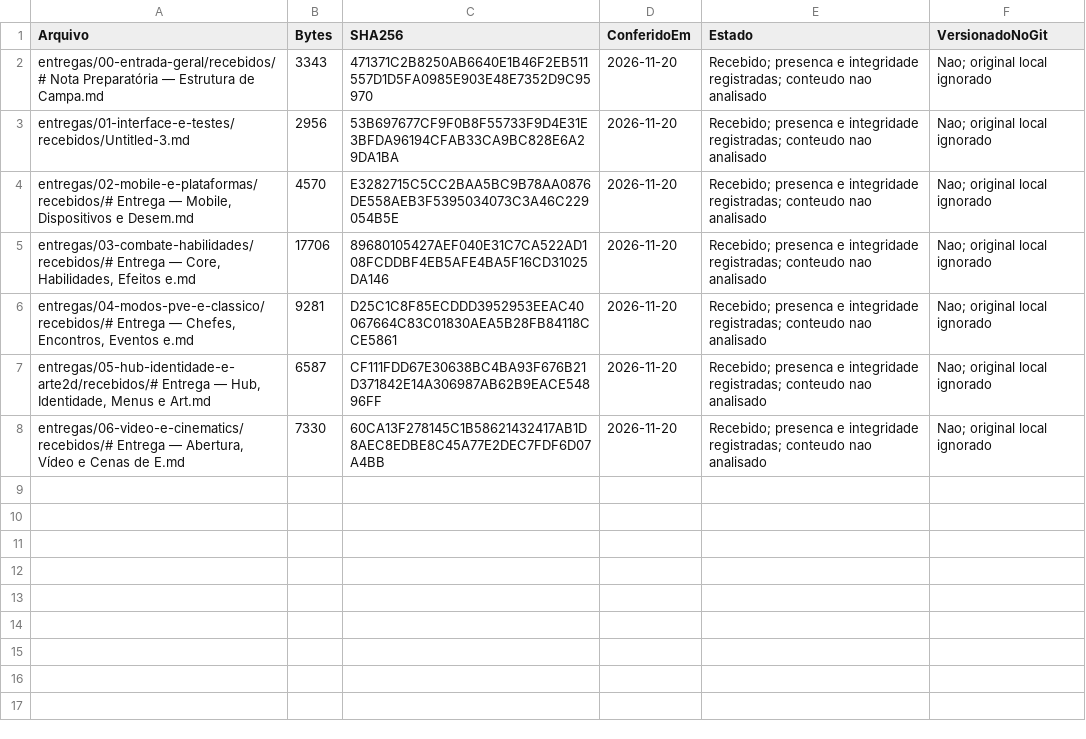
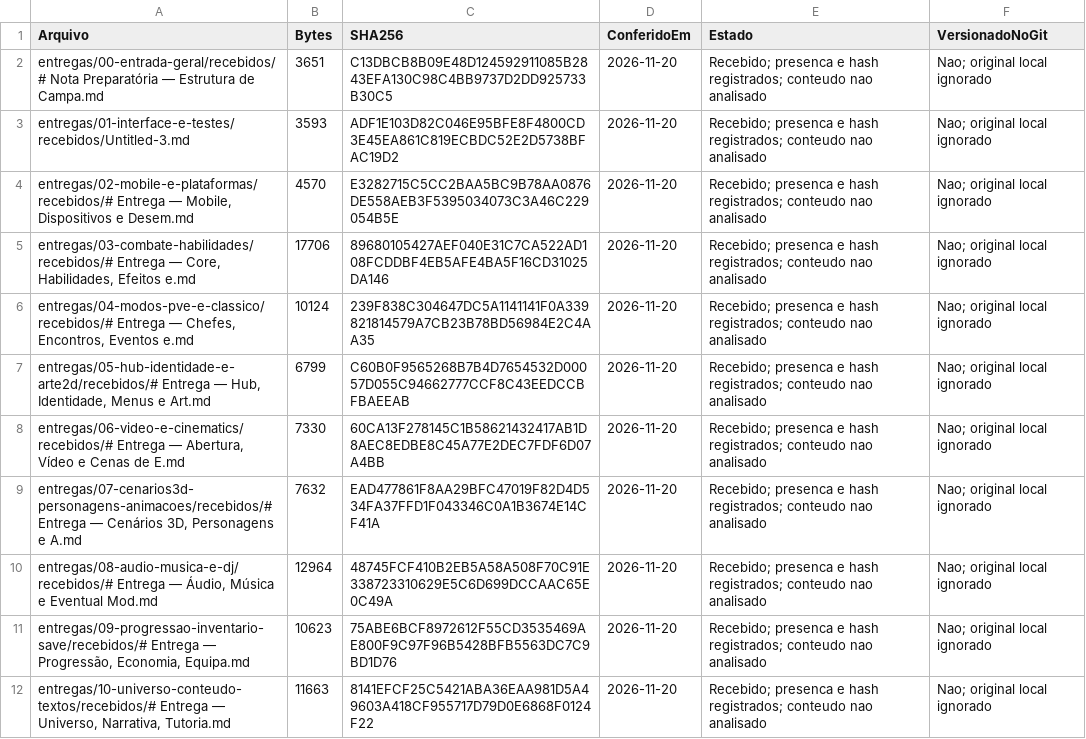
Before and after one commit to FelipeWolves/rpg-urbano, a CSV file: entregas/RECEBIMENTO.csv, drawn as a sheet.

Commit message:
Confere novos materiais e preserva historico de recebimento

```diff
--- a/entregas/RECEBIMENTO.csv
+++ b/entregas/RECEBIMENTO.csv
@@ -1,8 +1,12 @@
 "Arquivo","Bytes","SHA256","ConferidoEm","Estado","VersionadoNoGit"
-"entregas/00-entrada-geral/recebidos/# Nota Preparatória — Estrutura de Campa.md","3343","471371C2B8250AB6640E1B46F2EB511557D1D5FA0985E903E48E7352D9C95970","2026-11-20","Recebido; presenca e integridade registradas; conteudo nao analisado","Nao; original local ignorado"
-"entregas/01-interface-e-testes/recebidos/Untitled-3.md","2956","53B697677CF9F0B8F55733F9D4E31E3BFDA96194CFAB33CA9BC828E6A29DA1BA","2026-11-20","Recebido; presenca e integridade registradas; conteudo nao analisado","Nao; original local ignorado"
-"entregas/02-mobile-e-plataformas/recebidos/# Entrega — Mobile, Dispositivos e Desem.md","4570","E3282715C5CC2BAA5BC9B78AA0876DE558AEB3F5395034073C3A46C229054B5E","2026-11-20","Recebido; presenca e integridade registradas; conteudo nao analisado","Nao; original local ignorado"
-"entregas/03-combate-habilidades/recebidos/# Entrega — Core, Habilidades, Efeitos e.md","17706","89680105427AEF040E31C7CA522AD108FCDDBF4EB5AFE4BA5F16CD31025DA146","2026-11-20","Recebido; presenca e integridade registradas; conteudo nao analisado","Nao; original local ignorado"
-"entregas/04-modos-pve-e-classico/recebidos/# Entrega — Chefes, Encontros, Eventos e.md","9281","D25C1C8F85ECDDD3952953EEAC40067664C83C01830AEA5B28FB84118CCE5861","2026-11-20","Recebido; presenca e integridade registradas; conteudo nao analisado","Nao; original local ignorado"
-"entregas/05-hub-identidade-e-arte2d/recebidos/# Entrega — Hub, Identidade, Menus e Art.md","6587","CF111FDD67E30638BC4BA93F676B21D371842E14A306987AB62B9EACE54896FF","2026-11-20","Recebido; presenca e integridade registradas; conteudo nao analisado","Nao; original local ignorado"
-"entregas/06-video-e-cinematics/recebidos/# Entrega — Abertura, Vídeo e Cenas de E.md","7330","60CA13F278145C1B58621432417AB1D8AEC8EDBE8C45A77E2DEC7FDF6D07A4BB","2026-11-20","Recebido; presenca e integridade registradas; conteudo nao analisado","Nao; original local ignorado"
+"entregas/00-entrada-geral/recebidos/# Nota Preparatória — Estrutura de Campa.md","3651","C13DBCB8B09E48D124592911085B2843EFA130C98C4BB9737D2DD925733B30C5","2026-11-20","Recebido; presenca e hash registrados; conteudo nao analisado","Nao; original local ignorado"
+"entregas/01-interface-e-testes/recebidos/Untitled-3.md","3593","ADF1E103D82C046E95BFE8F4800CD3E45EA861C819ECBDC52E2D5738BFAC19D2","2026-11-20","Recebido; presenca e hash registrados; conteudo nao analisado","Nao; original local ignorado"
+"entregas/02-mobile-e-plataformas/recebidos/# Entrega — Mobile, Dispositivos e Desem.md","4570","E3282715C5CC2BAA5BC9B78AA0876DE558AEB3F5395034073C3A46C229054B5E","2026-11-20","Recebido; presenca e hash registrados; conteudo nao analisado","Nao; original local ignorado"
+"entregas/03-combate-habilidades/recebidos/# Entrega — Core, Habilidades, Efeitos e.md","17706","89680105427AEF040E31C7CA522AD108FCDDBF4EB5AFE4BA5F16CD31025DA146","2026-11-20","Recebido; presenca e hash registrados; conteudo nao analisado","Nao; original local ignorado"
+"entregas/04-modos-pve-e-classico/recebidos/# Entrega — Chefes, Encontros, Eventos e.md","10124","239F838C304647DC5A1141141F0A339821814579A7CB23B78BD56984E2C4AA35","2026-11-20","Recebido; presenca e hash registrados; conteudo nao analisado","Nao; original local ignorado"
+"entregas/05-hub-identidade-e-arte2d/recebidos/# Entrega — Hub, Identidade, Menus e Art.md","6799","C60B0F9565268B7B4D7654532D00057D055C94662777CCF8C43EEDCCBFBAEEAB","2026-11-20","Recebido; presenca e hash registrados; conteudo nao analisado","Nao; original local ignorado"
+"entregas/06-video-e-cinematics/recebidos/# Entrega — Abertura, Vídeo e Cenas de E.md","7330","60CA13F278145C1B58621432417AB1D8AEC8EDBE8C45A77E2DEC7FDF6D07A4BB","2026-11-20","Recebido; presenca e hash registrados; conteudo nao analisado","Nao; original local ignorado"
+"entregas/07-cenarios3d-personagens-animacoes/recebidos/# Entrega — Cenários 3D, Personagens e A.md","7632","EAD477861F8AA29BFC47019F82D4D534FA37FFD1F043346C0A1B3674E14CF41A","2026-11-20","Recebido; presenca e hash registrados; conteudo nao analisado","Nao; original local ignorado"
+"entregas/08-audio-musica-e-dj/recebidos/# Entrega — Áudio, Música e Eventual Mod.md","12964","48745FCF410B2EB5A58A508F70C91E338723310629E5C6D699DCCAAC65E0C49A","2026-11-20","Recebido; presenca e hash registrados; conteudo nao analisado","Nao; original local ignorado"
+"entregas/09-progressao-inventario-save/recebidos/# Entrega — Progressão, Economia, Equipa.md","10623","75ABE6BCF8972612F55CD3535469AE800F9C97F96B5428BFB5563DC7C9BD1D76","2026-11-20","Recebido; presenca e hash registrados; conteudo nao analisado","Nao; original local ignorado"
+"entregas/10-universo-conteudo-textos/recebidos/# Entrega — Universo, Narrativa, Tutoria.md","11663","8141EFCF25C5421ABA36EAA981D5A49603A418CF955717D79D0E6868F0124F22","2026-11-20","Recebido; presenca e hash registrados; conteudo nao analisado","Nao; original local ignorado"
```
Also changed, not shown: entregas/CONTROLE.csv, 3 other files.
